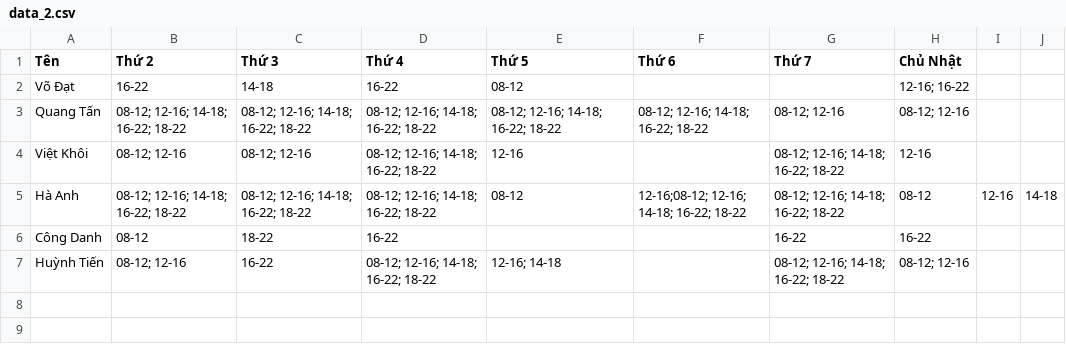
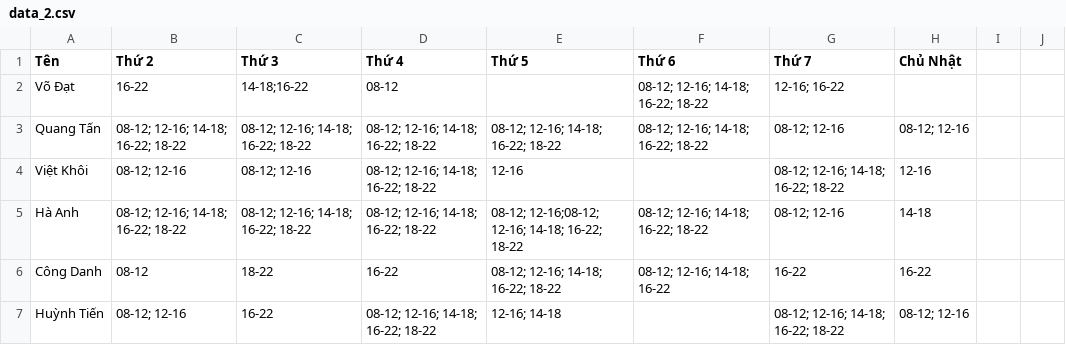
Before and after one commit to anh-hn-nguyen/staff-scheduling, a CSV file: data/data_2.csv, drawn as a sheet.

Commit message:
add sample data

```diff
--- a/data/data_2.csv
+++ b/data/data_2.csv
@@ -1,7 +1,7 @@
 Tên,Thứ 2,Thứ 3,Thứ 4,Thứ 5,Thứ 6,Thứ 7,Chủ Nhật
-Võ Đạt,16-22,14-18,16-22,08-12,,,12-16; 16-22
+Võ Đạt,16-22,14-18;16-22,08-12,,08-12; 12-16; 14-18; 16-22; 18-22,12-16; 16-22,
 Quang Tấn,08-12; 12-16; 14-18; 16-22; 18-22,08-12; 12-16; 14-18; 16-22; 18-22,08-12; 12-16; 14-18; 16-22; 18-22,08-12; 12-16; 14-18; 16-22; 18-22,08-12; 12-16; 14-18; 16-22; 18-22,08-12; 12-16,08-12; 12-16
 Việt Khôi,08-12; 12-16,08-12; 12-16,08-12; 12-16; 14-18; 16-22; 18-22,12-16,,08-12; 12-16; 14-18; 16-22; 18-22,12-16
-Hà Anh,08-12; 12-16; 14-18; 16-22; 18-22,08-12; 12-16; 14-18; 16-22; 18-22,08-12; 12-16; 14-18; 16-22; 18-22,08-12, 12-16;08-12; 12-16; 14-18; 16-22; 18-22,08-12; 12-16; 14-18; 16-22; 18-22,08-12, 12-16, 14-18
-Công Danh,08-12,18-22,16-22,,,16-22,16-22
+Hà Anh,08-12; 12-16; 14-18; 16-22; 18-22,08-12; 12-16; 14-18; 16-22; 18-22,08-12; 12-16; 14-18; 16-22; 18-22,08-12; 12-16;08-12; 12-16; 14-18; 16-22; 18-22,08-12; 12-16; 14-18; 16-22; 18-22,08-12; 12-16, 14-18
+Công Danh,08-12,18-22,16-22,08-12; 12-16; 14-18; 16-22; 18-22,08-12; 12-16; 14-18; 16-22,16-22,16-22
 Huỳnh Tiến,08-12; 12-16,16-22,08-12; 12-16; 14-18; 16-22; 18-22,12-16; 14-18,,08-12; 12-16; 14-18; 16-22; 18-22,08-12; 12-16
```
Also changed, not shown: 1 other file.
